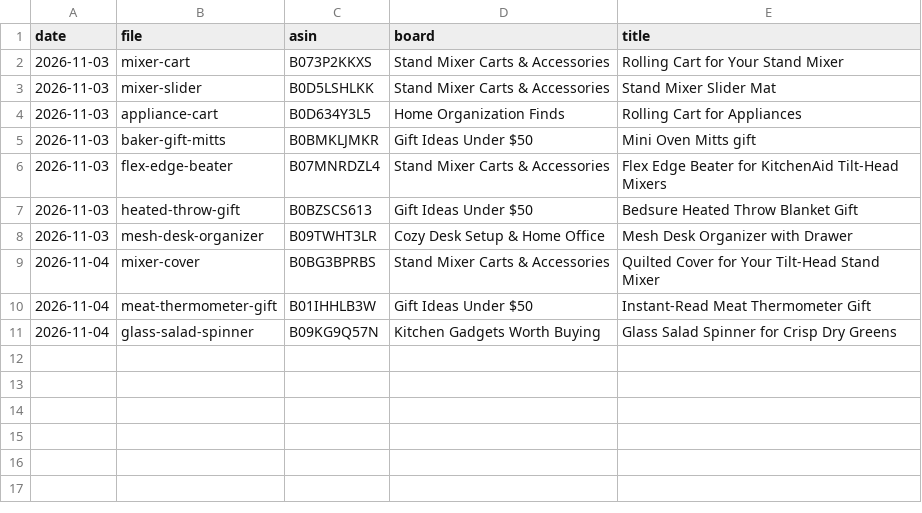
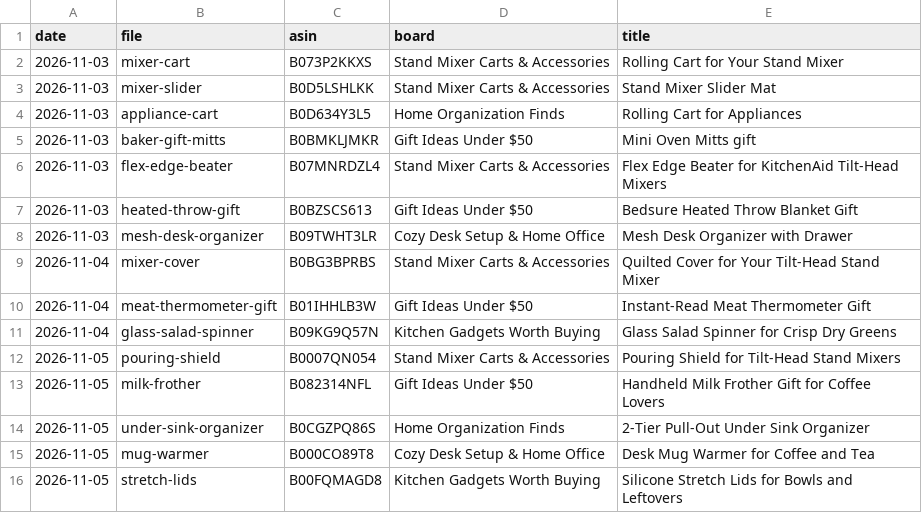
Before and after one commit to juangranero2003-design/nicefinds, a CSV file: pins/log.csv, drawn as a sheet; the diff names each change by its address in the sheet, - before the commit and + after, or states it on an @@ line.

```diff
--- a/pins/log.csv
+++ b/pins/log.csv
+row 12: 2026-11-05 | pouring-shield | B0007QN054 | Stand Mixer Carts & Accessories | Pouring Shield for Tilt-Head Stand Mixers
+row 13: 2026-11-05 | milk-frother | B082314NFL | Gift Ideas Under $50 | Handheld Milk Frother Gift for Coffee Lovers
+row 14: 2026-11-05 | under-sink-organizer | B0CGZPQ86S | Home Organization Finds | 2-Tier Pull-Out Under Sink Organizer
+row 15: 2026-11-05 | mug-warmer | B000CO89T8 | Cozy Desk Setup & Home Office | Desk Mug Warmer for Coffee and Tea
+row 16: 2026-11-05 | stretch-lids | B00FQMAGD8 | Kitchen Gadgets Worth Buying | Silicone Stretch Lids for Bowls and Leftovers
```
Also changed, not shown: products/prompts.csv, 6 other files.
